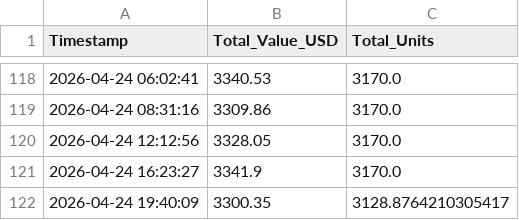
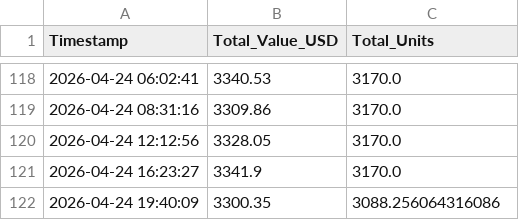
Before and after one commit to schumachero/PolyKalshi, a CSV file: Data/portfolio_history.csv, drawn as a sheet; only a part is shown, gaps mark what is left out.

Commit message:
Update units: SELL for Arvid Hedin

```diff
--- a/Data/portfolio_history.csv
+++ b/Data/portfolio_history.csv
@@ -121,2 +121,2 @@ Timestamp,Total_Value_USD,Total_Units
 2026-04-24 16:23:27,3341.9,3170.0
-2026-04-24 19:40:09,3300.35,3128.8764210305417
+2026-04-24 19:40:09,3300.35,3088.256064316086
```
